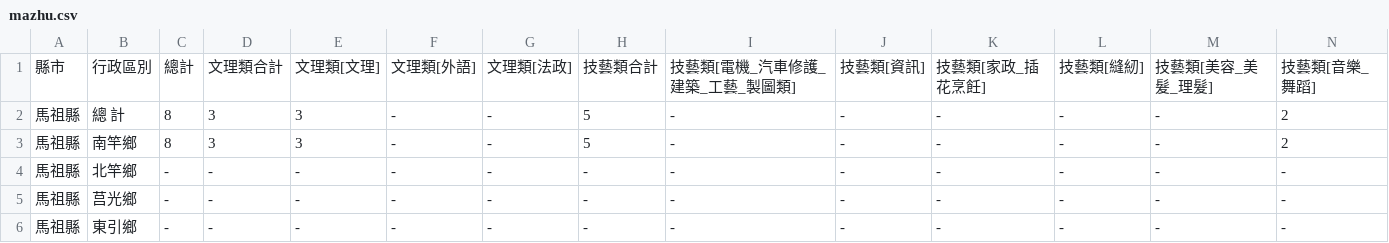
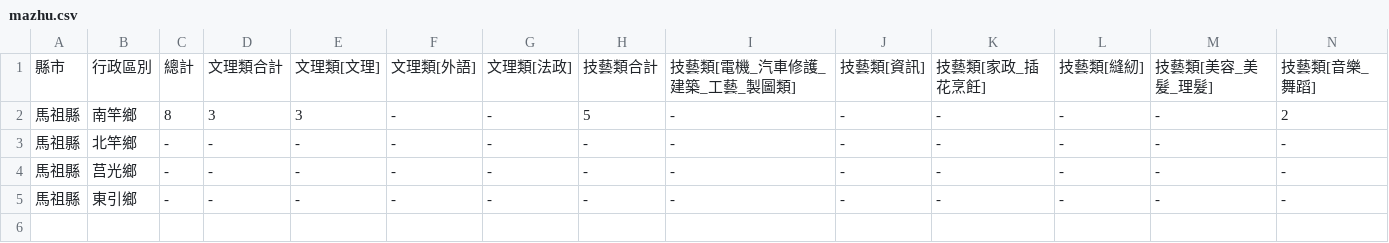
Before and after one commit to 41071119H-Irene/LAT, a CSV file: W2/mazhu.csv, drawn as a sheet; only a part is shown; rows hold the shown columns only; the diff names each change by its address in the sheet, - before the commit and + after, or states it on an @@ line.

```diff
--- a/W2/mazhu.csv
+++ b/W2/mazhu.csv
-row 2: 馬祖縣 | 總 計 | 8 | 3 | 3 | - | - | 5 | - | - | - | - | - | 2
```
Also changed, not shown: W2/Tainan.csv, 1 other file.
